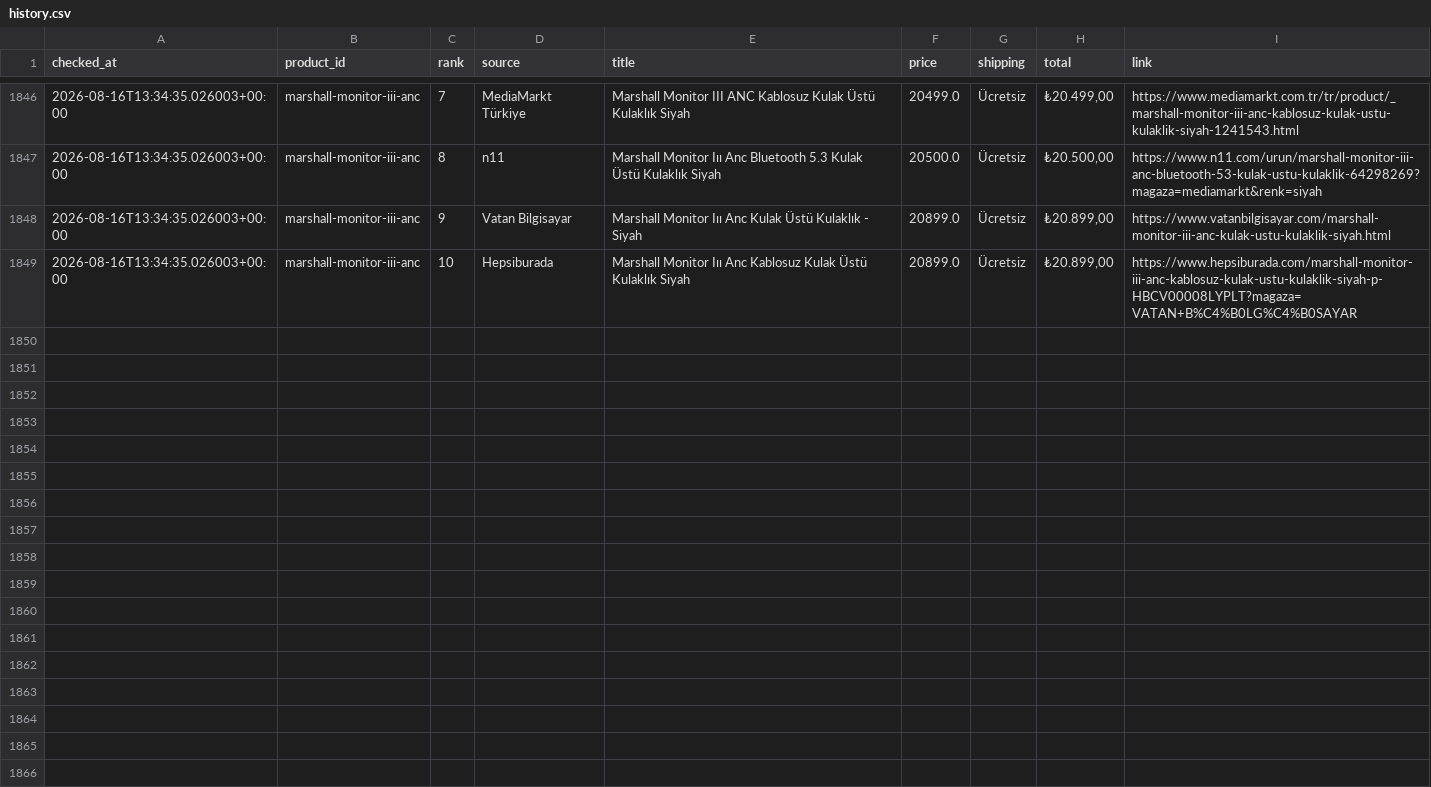
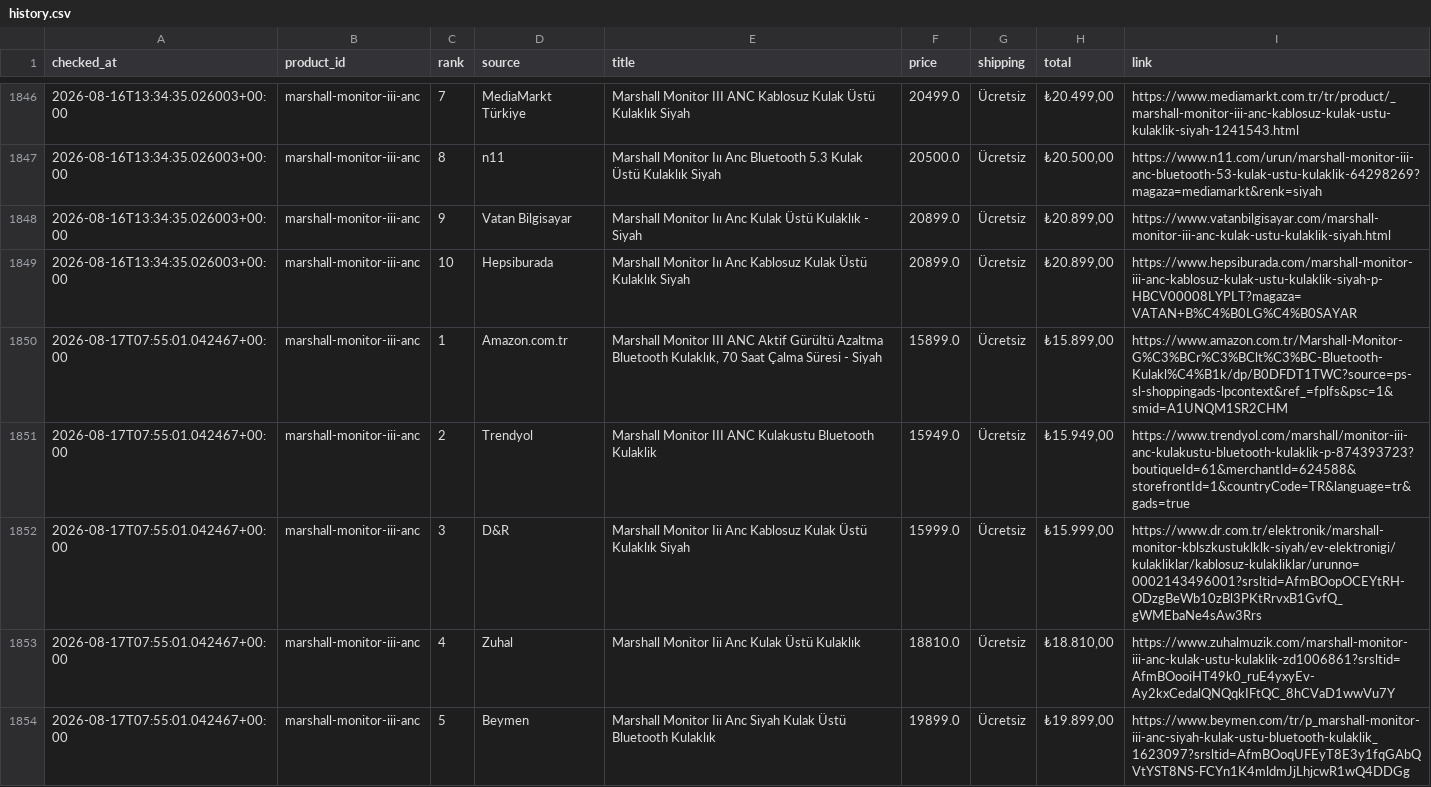
Before and after one commit to bozkurt1453-am/price-tracker, a CSV file: data/history.csv, drawn as a sheet; only a part is shown, gaps mark what is left out; the diff covers the shown part only; the diff names each change by its address in the sheet, - before the commit and + after, or states it on an @@ line.

Commit message:
Update price data

```diff
--- a/data/history.csv
+++ b/data/history.csv
+row 1850: 2026-08-17T07:55:01.042467+00:00 | marshall-monitor-iii-anc | 1 | Amazon.com.tr | Marshall Monitor III ANC Aktif Gürültü Azaltma Bluetooth Kulaklık, 70 Saat Çalma Süresi - Siyah | 15899.0 | Ücretsiz | ₺15.899,00 | https://www.amazon.com.tr/Marshall-Monitor-G%C3%BCr%C3%BClt%C3%BC-Bluetooth-Kulakl%C4%B1k/dp/B0DFDT1TWC?source=ps-sl-shoppingads-lpcontext&ref_=fplfs&psc=1&smid=A1UNQM1SR2CHM
+row 1851: 2026-08-17T07:55:01.042467+00:00 | marshall-monitor-iii-anc | 2 | Trendyol | Marshall Monitor III ANC Kulakustu Bluetooth Kulaklik | 15949.0 | Ücretsiz | ₺15.949,00 | https://www.trendyol.com/marshall/monitor-iii-anc-kulakustu-bluetooth-kulaklik-p-874393723?boutiqueId=61&merchantId=624588&storefrontId=1&countryCode=TR&language=tr&gads=true
+row 1852: 2026-08-17T07:55:01.042467+00:00 | marshall-monitor-iii-anc | 3 | D&R | Marshall Monitor Iii Anc Kablosuz Kulak Üstü Kulaklık Siyah | 15999.0 | Ücretsiz | ₺15.999,00 | https://www.dr.com.tr/elektronik/marshall-monitor-kblszkustuklklk-siyah/ev-elektronigi/kulakliklar/kablosuz-kulakliklar/urunno=0002143496001?srsltid=AfmBOopOCEYtRH-ODzgBeWb10zBl3PKtRrvxB1GvfQ_gWMEbaNe4sAw3Rrs
+row 1853: 2026-08-17T07:55:01.042467+00:00 | marshall-monitor-iii-anc | 4 | Zuhal | Marshall Monitor Iii Anc Kulak Üstü Kulaklık | 18810.0 | Ücretsiz | ₺18.810,00 | https://www.zuhalmuzik.com/marshall-monitor-iii-anc-kulak-ustu-kulaklik-zd1006861?srsltid=AfmBOooiHT49k0_ruE4yxyEv-Ay2kxCedalQNQqkIFtQC_8hCVaD1wwVu7Y
+row 1854: 2026-08-17T07:55:01.042467+00:00 | marshall-monitor-iii-anc | 5 | Beymen | Marshall Monitor Iii Anc Siyah Kulak Üstü Bluetooth Kulaklık | 19899.0 | Ücretsiz | ₺19.899,00 | https://www.beymen.com/tr/p_marshall-monitor-iii-anc-siyah-kulak-ustu-bluetooth-kulaklik_1623097?srsltid=AfmBOoqUFEyT8E3y1fqGAbQVtYST8NS-FCYn1K4mldmJjLhjcwR1wQ4DDGg
```
Also changed, not shown: 5 added rows elsewhere in this file, 1 other file.
